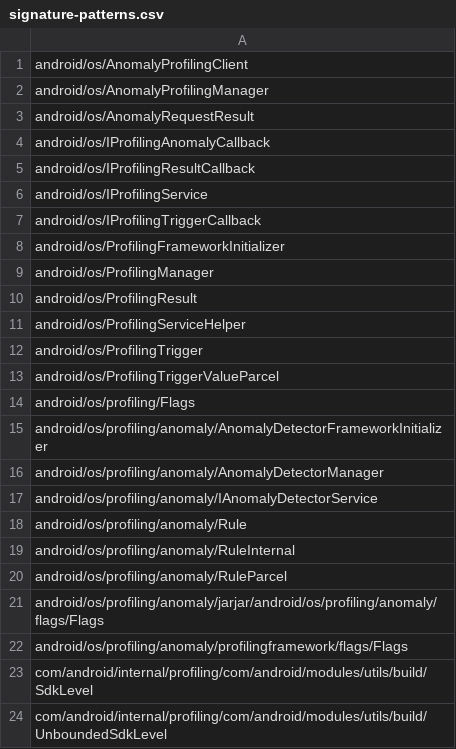
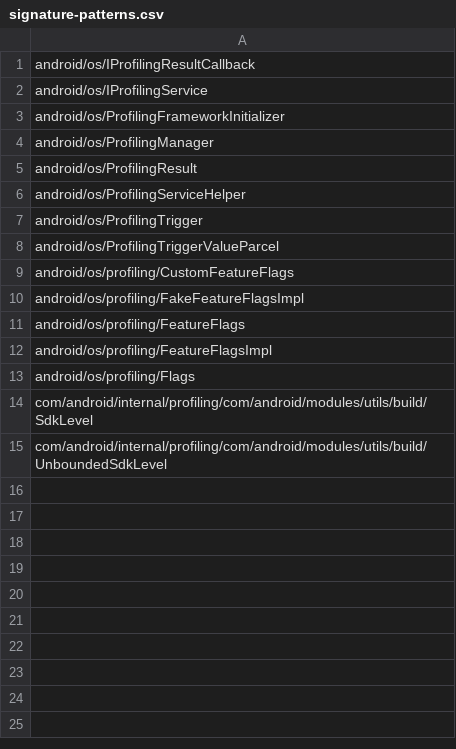
Before and after one commit to CodeLinaro-mirror/la_platform_prebuilts_module_sdk_Profiling, a CSV file: current/hiddenapi/signature-patterns.csv, drawn as a sheet; removed rows and columns are numbered as before the commit, all else as after; the diff names each change by its address in the sheet, - before the commit and + after, or states it on an @@ line.

```diff
--- a/current/hiddenapi/signature-patterns.csv
+++ b/current/hiddenapi/signature-patterns.csv
-row 1: android/os/AnomalyProfilingClient
-row 2: android/os/AnomalyProfilingManager
-row 3: android/os/AnomalyRequestResult
-row 4: android/os/IProfilingAnomalyCallback
-row 7: android/os/IProfilingTriggerCallback
+row 9: android/os/profiling/CustomFeatureFlags
+row 10: android/os/profiling/FakeFeatureFlagsImpl
+row 11: android/os/profiling/FeatureFlags
+row 12: android/os/profiling/FeatureFlagsImpl
-row 15: android/os/profiling/anomaly/AnomalyDetectorFrameworkInitializer
-row 16: android/os/profiling/anomaly/AnomalyDetectorManager
-row 17: android/os/profiling/anomaly/IAnomalyDetectorService
-row 18: android/os/profiling/anomaly/Rule
-row 19: android/os/profiling/anomaly/RuleInternal
-row 20: android/os/profiling/anomaly/RuleParcel
-row 21: android/os/profiling/anomaly/jarjar/android/os/profiling/anomaly/flags/Flags
-row 22: android/os/profiling/anomaly/profilingframework/flags/Flags
```
Also changed, not shown: current/hiddenapi/filtered-flags.csv, current/hiddenapi/filtered-stub-flags.csv, 39 other files.
